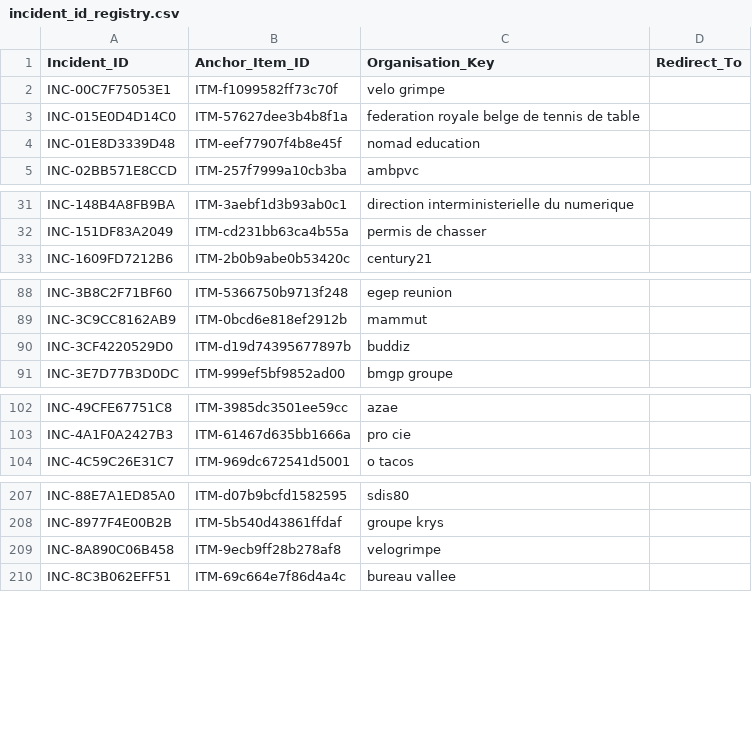
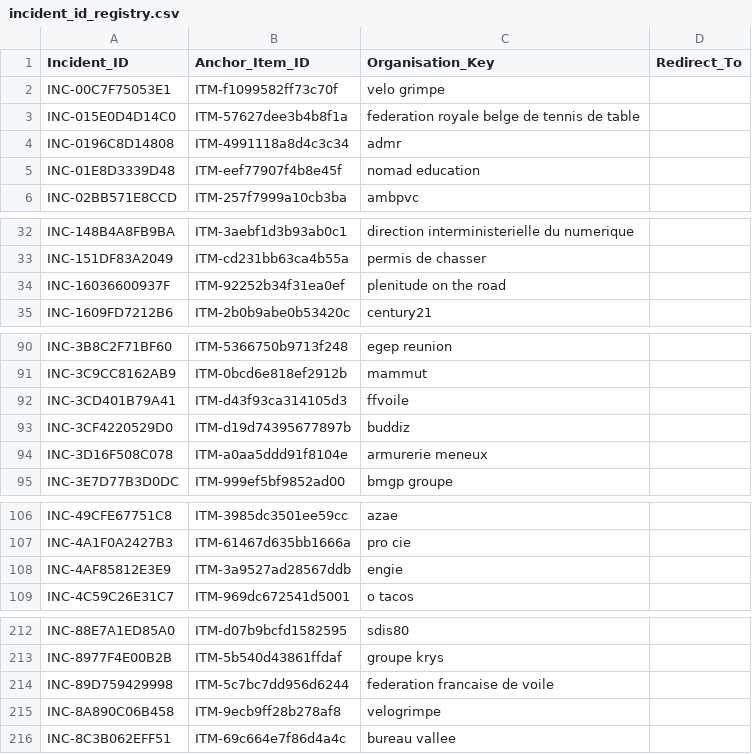
Before and after one commit to Ya7o/Cyberwatch, a CSV file: data/incident_id_registry.csv, drawn as a sheet; only a part is shown, gaps mark what is left out; the diff covers the shown part only; the diff names each change by its address in the sheet, - before the commit and + after, or states it on an @@ line.

```diff
--- a/data/incident_id_registry.csv
+++ b/data/incident_id_registry.csv
+row 4: INC-0196C8D14808 | ITM-4991118a8d4c3c34 | admr
+row 34: INC-16036600937F | ITM-92252b34f31ea0ef | plenitude on the road
+row 92: INC-3CD401B79A41 | ITM-d43f93ca314105d3 | ffvoile
+row 94: INC-3D16F508C078 | ITM-a0aa5ddd91f8104e | armurerie meneux
+row 108: INC-4AF85812E3E9 | ITM-3a9527ad28567ddb | engie
+row 214: INC-89D759429998 | ITM-5c7bc7dd956d6244 | federation francaise de voile
```
Also changed, not shown: 5 added rows elsewhere in this file, data/incidents.csv, data/items.csv, 27 other files.
